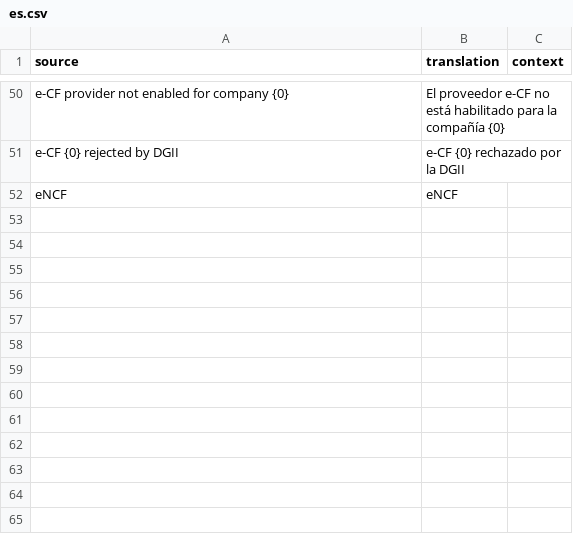
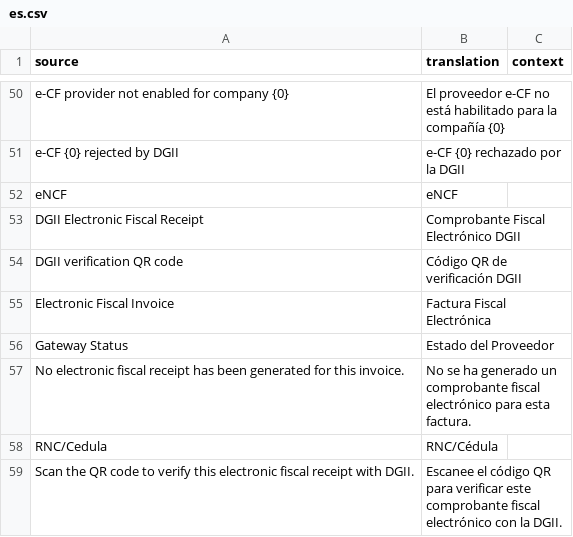
Before and after one commit to invntio/dgii-ecf, a CSV file: dgii_ecf/translations/es.csv, drawn as a sheet; only a part is shown, gaps mark what is left out.

Commit message:
feat(print): add native e-CF invoice

```diff
--- a/dgii_ecf/translations/es.csv
+++ b/dgii_ecf/translations/es.csv
@@ -52 +52,8 @@
 "eNCF","eNCF",""
+"DGII Electronic Fiscal Receipt","Comprobante Fiscal Electrónico DGII",""
+"DGII verification QR code","Código QR de verificación DGII",""
+"Electronic Fiscal Invoice","Factura Fiscal Electrónica",""
+"Gateway Status","Estado del Proveedor",""
+"No electronic fiscal receipt has been generated for this invoice.","No se ha generado un comprobante fiscal electrónico para esta factura.",""
+"RNC/Cedula","RNC/Cédula",""
+"Scan the QR code to verify this electronic fiscal receipt with DGII.","Escanee el código QR para verificar este comprobante fiscal electrónico con la DGII.",""
```
Also changed, not shown: 4 other files.
